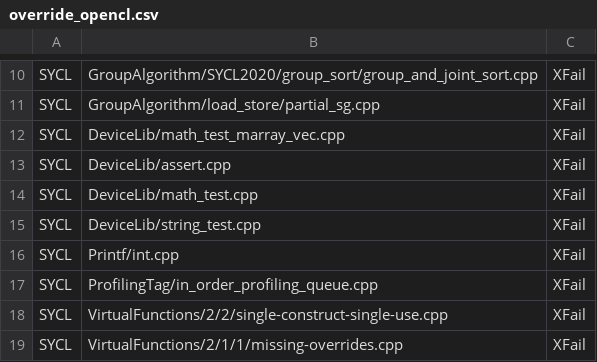
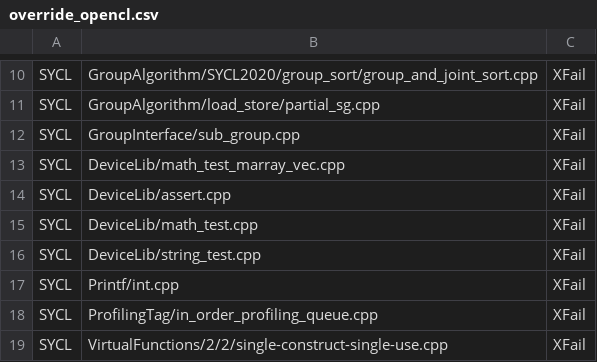
Before and after one commit to uxlfoundation/oneapi-construction-kit, a CSV file: scripts/testing/sycl_e2e/override_opencl.csv, drawn as a sheet; only a part is shown, gaps mark what is left out; the shorter side is filled out with more unchanged rows; the diff names each change by its address in the sheet, - before the commit and + after, or states it on an @@ line.

```diff
--- a/scripts/testing/sycl_e2e/override_opencl.csv
+++ b/scripts/testing/sycl_e2e/override_opencl.csv
+row 12: SYCL | GroupInterface/sub_group.cpp | XFail
```
Also changed, not shown: scripts/testing/sycl_e2e/override_native_cpu.csv.
